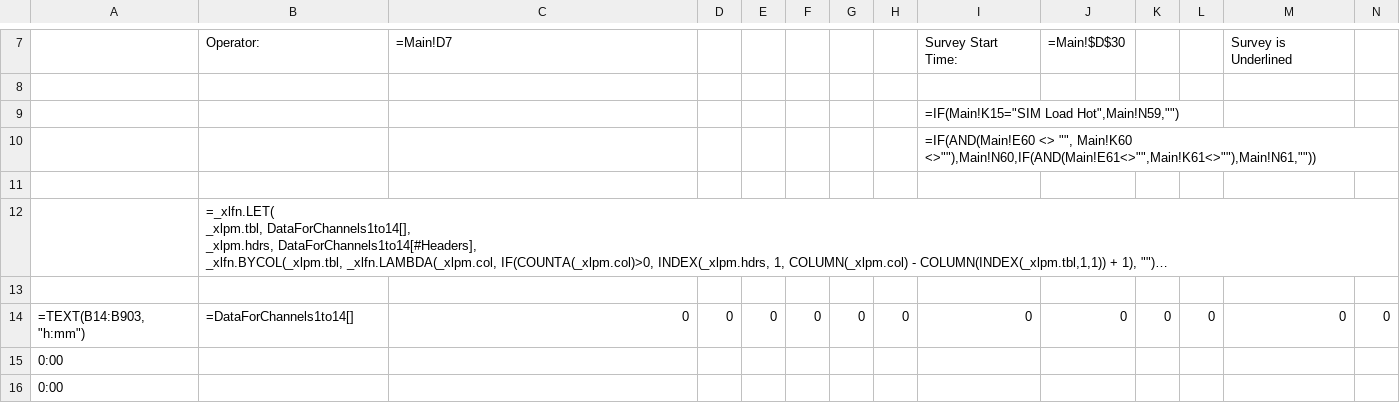
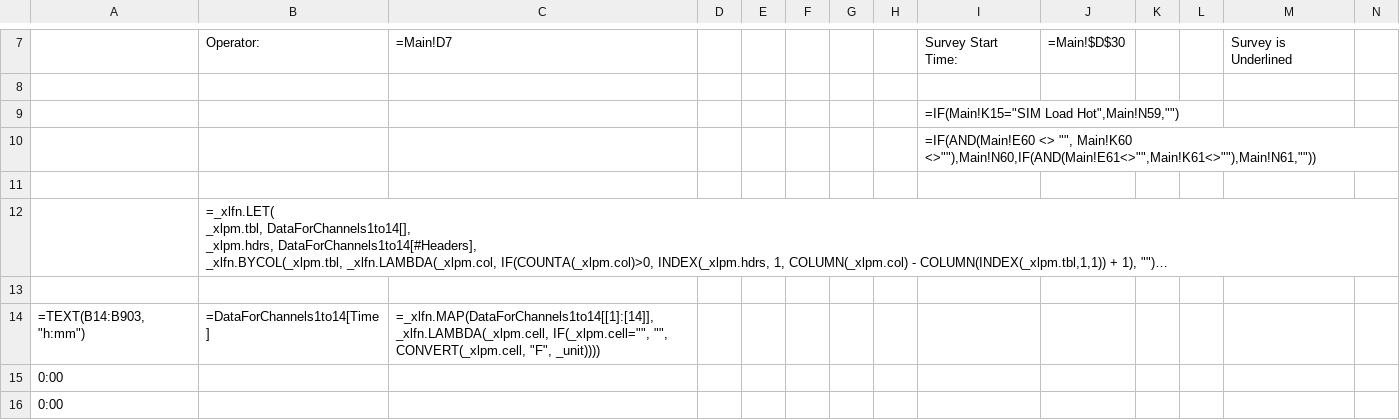
Before and after one commit to Johnson-Gage-Inspection-Inc/xl-TUS, a CSV file: exploded/TUS/sheets/Data_Sheet.csv, drawn as a sheet; only a part is shown, gaps mark what is left out; long unchanged cells end in …; removed rows and columns are numbered as before the commit, all else as after; rows hold the shown columns only; the diff names each change by its address in the sheet, - before the commit and + after, or states it on an @@ line.

Commit message:
Fix: Convert Farenheit values in Data_Sheet to _unit

```diff
--- a/exploded/TUS/sheets/Data_Sheet.csv
+++ b/exploded/TUS/sheets/Data_Sheet.csv
-row 14: =TEXT(B14:B903, "h:mm") | =DataForChannels1to14[] | 0 | 0 | 0 | 0 | 0 | 0 | 0 | 0 | 0 | 0 | 0 | 0
+row 14: =TEXT(B14:B903, "h:mm") | =DataForChannels1to14[Time] | =_xlfn.MAP(DataForChannels1to14[[1]:[14]], _xlfn.LAMBDA(_xlpm.cell, IF(_xlpm.cell="", "", CONVERT(_xlpm.cell, "F", _unit))))
```
Also changed, not shown: exploded/TUS/names.tsv, exploded/TUS/sheets/Data_Sheet_15_28.csv, 3 other files.
